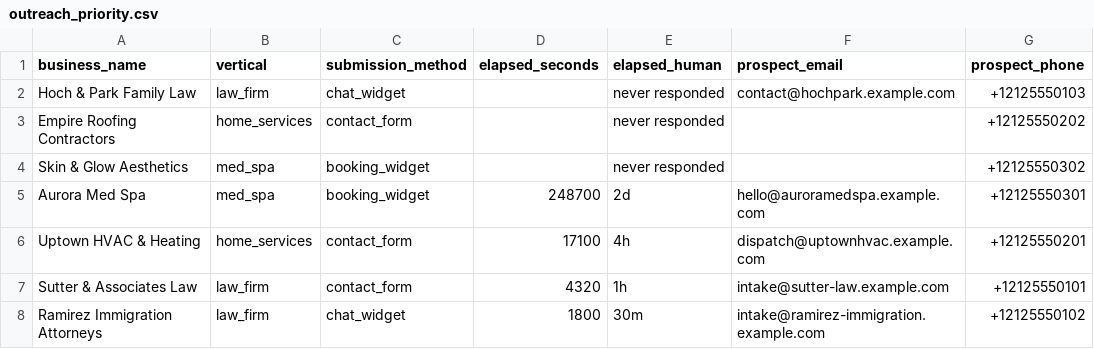
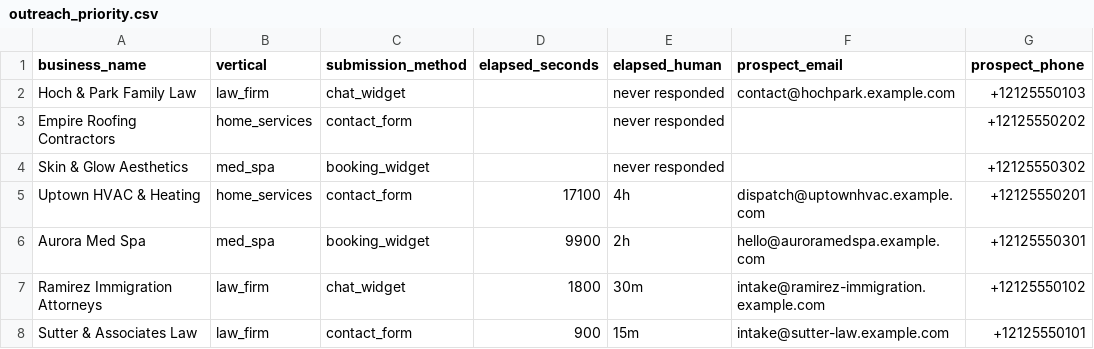
Before and after one commit to juan-alejo/lead-response-intelligence, a CSV file: examples/reports/outreach_priority.csv, drawn as a sheet; removed rows and columns are numbered as before the commit, all else as after; the diff names each change by its address in the sheet, - before the commit and + after, or states it on an @@ line.

Commit message:
Refresh example reports with latest pipeline output (incl. WhatsApp responses)

```diff
--- a/examples/reports/outreach_priority.csv
+++ b/examples/reports/outreach_priority.csv
-row 5: Aurora Med Spa | med_spa | booking_widget | 248700 | 2d | hello@auroramedspa.example.com | +12125550301
-row 7: Sutter & Associates Law | law_firm | contact_form | 4320 | 1h | intake@sutter-law.example.com | +12125550101
+row 6: Aurora Med Spa | med_spa | booking_widget | 9900 | 2h | hello@auroramedspa.example.com | +12125550301
+row 8: Sutter & Associates Law | law_firm | contact_form | 900 | 15m | intake@sutter-law.example.com | +12125550101
```
Also changed, not shown: 1 other file.
